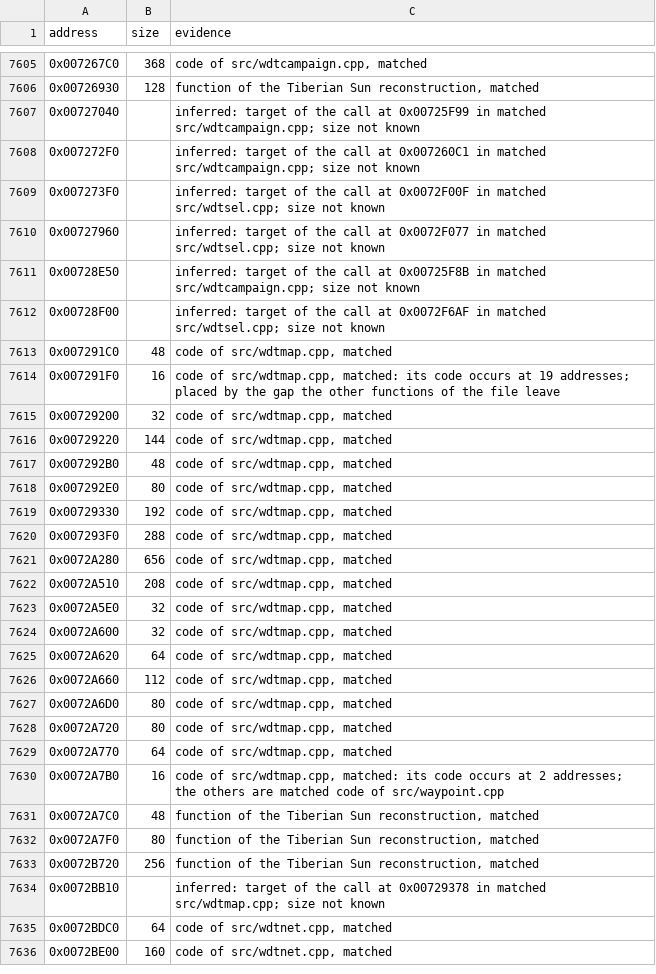
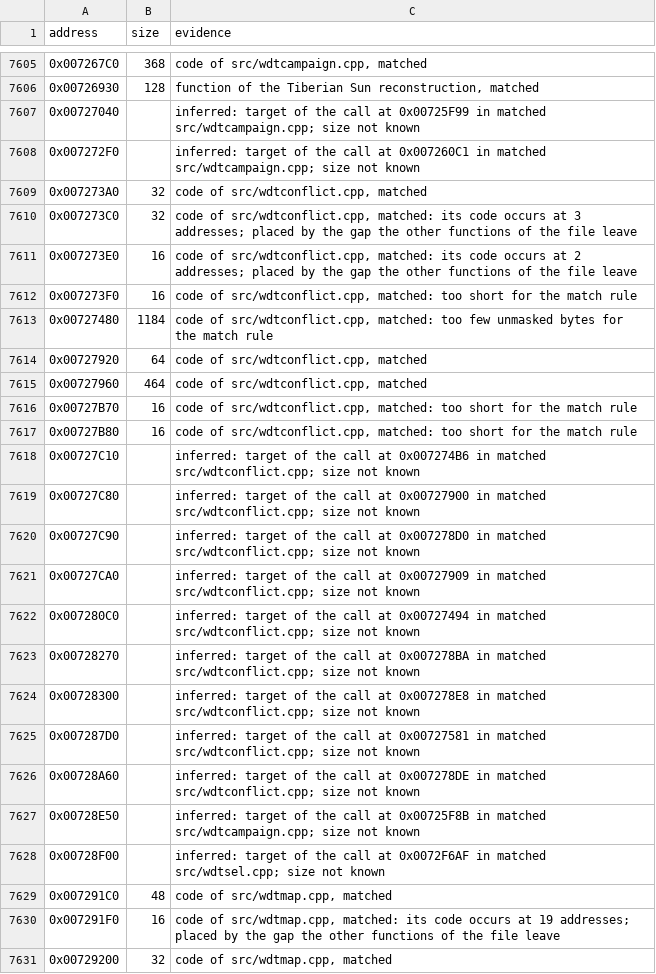
Before and after one commit to meastes/RedAlert2, a CSV file: config/ra2-1.006/functions.csv, drawn as a sheet; only a part is shown, gaps mark what is left out; the shorter side is filled out with more unchanged rows.

Commit message:
Match wdtconflict.cpp

```diff
--- a/config/ra2-1.006/functions.csv
+++ b/config/ra2-1.006/functions.csv
@@ -7608,4 +7608,20 @@ address,size,evidence
 0x007272F0,,"inferred: target of the call at 0x007260C1 in matched src/wdtcampaign.cpp; size not known"
-0x007273F0,,"inferred: target of the call at 0x0072F00F in matched src/wdtsel.cpp; size not known"
-0x00727960,,"inferred: target of the call at 0x0072F077 in matched src/wdtsel.cpp; size not known"
+0x007273A0,32,"code of src/wdtconflict.cpp, matched"
+0x007273C0,32,"code of src/wdtconflict.cpp, matched: its code occurs at 3 addresses; placed by the gap the other functions of the file leave"
+0x007273E0,16,"code of src/wdtconflict.cpp, matched: its code occurs at 2 addresses; placed by the gap the other functions of the file leave"
+0x007273F0,16,"code of src/wdtconflict.cpp, matched: too short for the match rule"
+0x00727480,1184,"code of src/wdtconflict.cpp, matched: too few unmasked bytes for the match rule"
+0x00727920,64,"code of src/wdtconflict.cpp, matched"
+0x00727960,464,"code of src/wdtconflict.cpp, matched"
+0x00727B70,16,"code of src/wdtconflict.cpp, matched: too short for the match rule"
+0x00727B80,16,"code of src/wdtconflict.cpp, matched: too short for the match rule"
+0x00727C10,,"inferred: target of the call at 0x007274B6 in matched src/wdtconflict.cpp; size not known"
+0x00727C80,,"inferred: target of the call at 0x00727900 in matched src/wdtconflict.cpp; size not known"
+0x00727C90,,"inferred: target of the call at 0x007278D0 in matched src/wdtconflict.cpp; size not known"
+0x00727CA0,,"inferred: target of the call at 0x00727909 in matched src/wdtconflict.cpp; size not known"
+0x007280C0,,"inferred: target of the call at 0x00727494 in matched src/wdtconflict.cpp; size not known"
+0x00728270,,"inferred: target of the call at 0x007278BA in matched src/wdtconflict.cpp; size not known"
+0x00728300,,"inferred: target of the call at 0x007278E8 in matched src/wdtconflict.cpp; size not known"
+0x007287D0,,"inferred: target of the call at 0x00727581 in matched src/wdtconflict.cpp; size not known"
+0x00728A60,,"inferred: target of the call at 0x007278DE in matched src/wdtconflict.cpp; size not known"
 0x00728E50,,"inferred: target of the call at 0x00725F8B in matched src/wdtcampaign.cpp; size not known"
```
Also changed, not shown: config/ra2-1.006/modules.csv, 1 other file.
